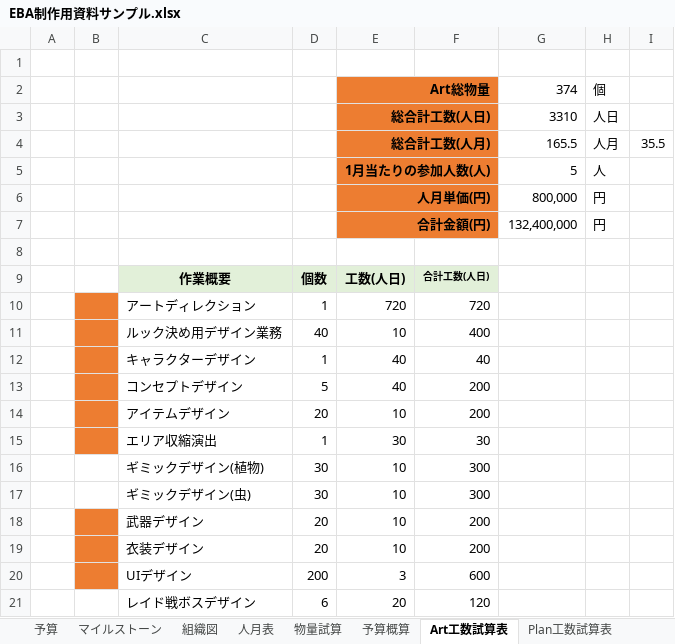
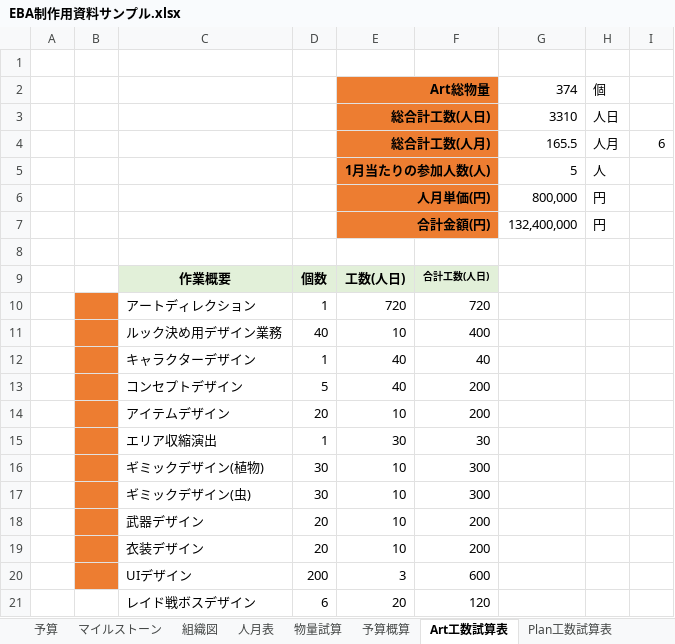
Before and after one commit to Ducks-Kaikuu/Validation, an Excel workbook: Project/EBA/EBA制作用資料サンプル.xlsx, sheet Art工数試算表, drawn as a sheet; values as stored, in another font and other column widths than the file's, no borders; the diff names each change by its address in the sheet, - before the commit and + after, or states it on an @@ line.

```diff
--- a/Project/EBA/EBA制作用資料サンプル.xlsx (sheet Art工数試算表)
+++ b/Project/EBA/EBA制作用資料サンプル.xlsx (sheet Art工数試算表)
-I4: 35.5
+I4: 6
-B16:B17 fill: none
+B16:B17 fill: #ED7D31
```
Also changed, not shown: sheet 人月表, sheet Plan工数試算表, sheet 予算概算, formulas that keep their value, charts or pictures, 2 other files.
